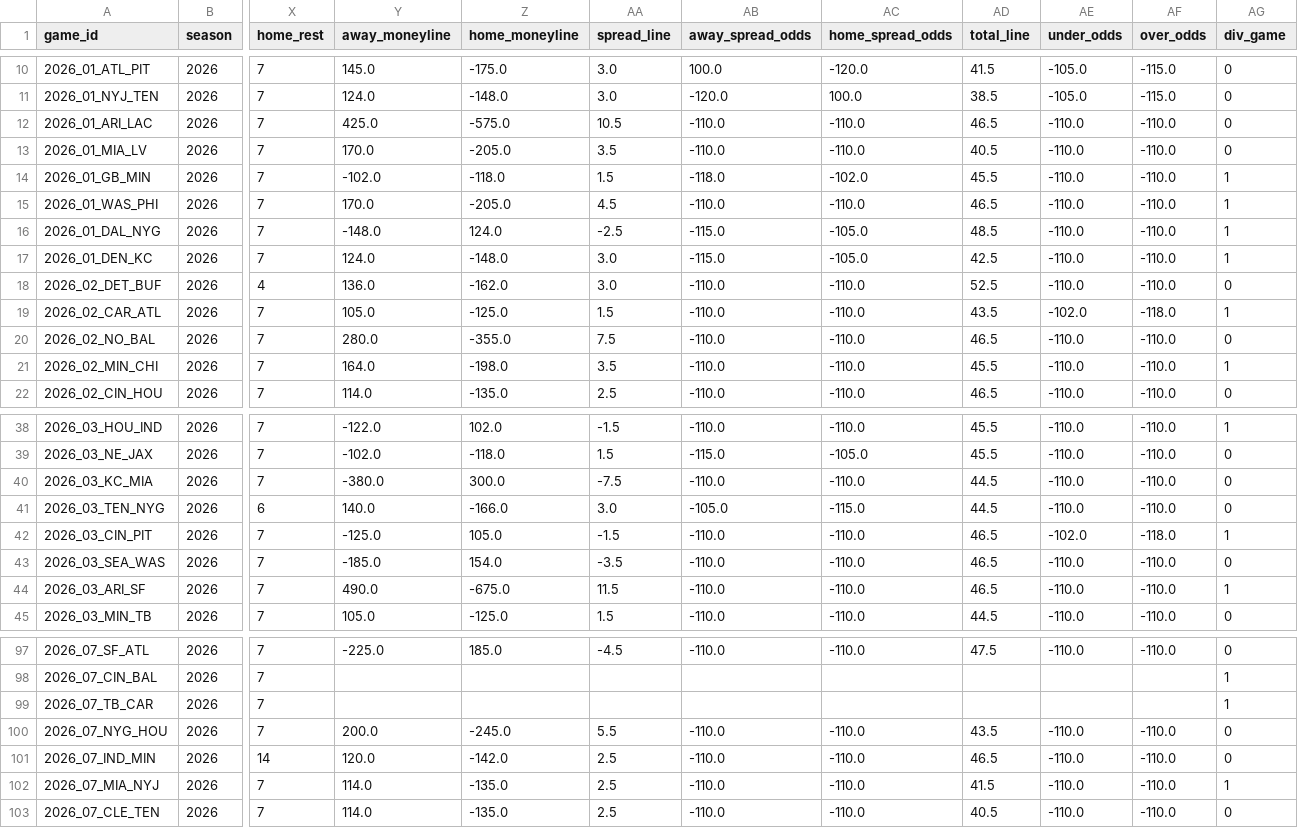
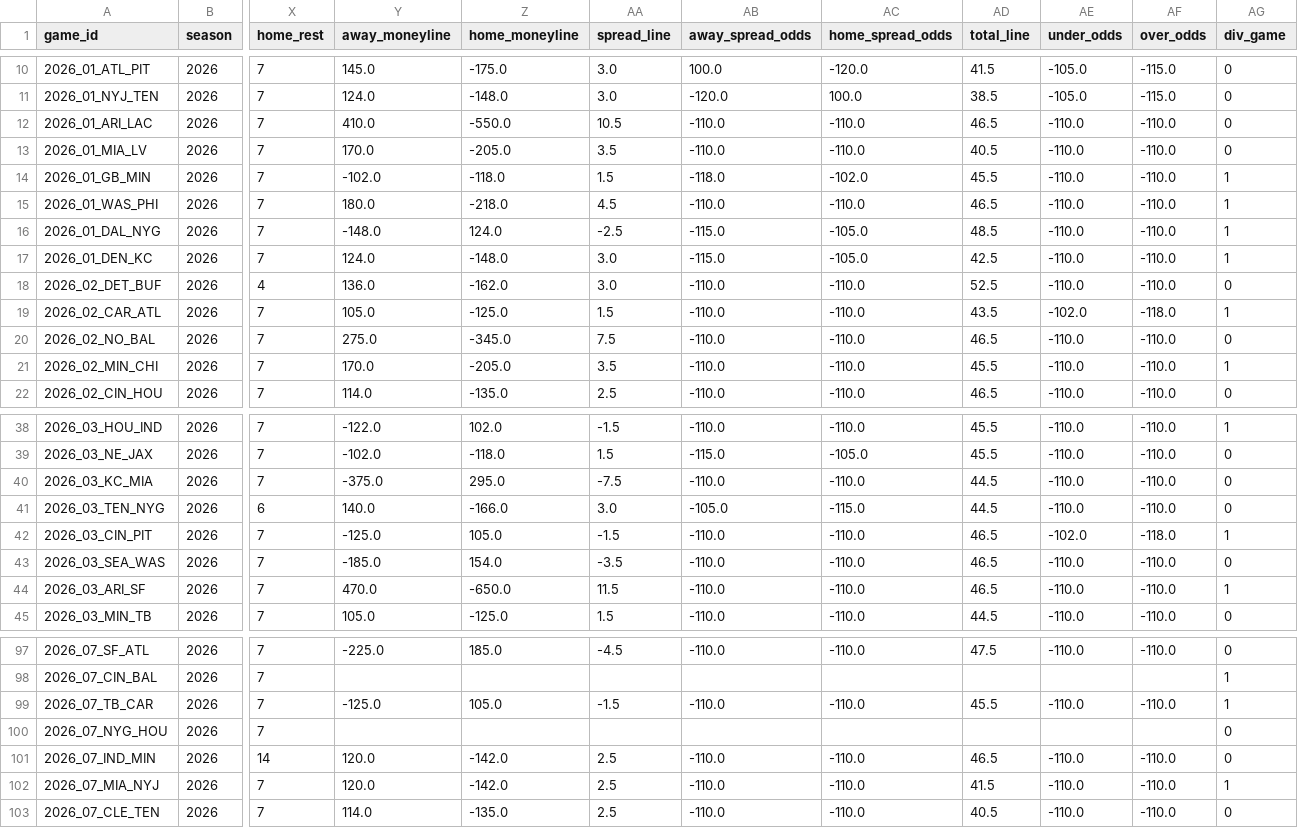
Before and after one commit to Samrosso07/NFL-Predictor, a CSV file: data/nfl_calendario_2026.csv, drawn as a sheet; only a part is shown, gaps mark what is left out; the diff covers the shown part only; the diff names each change by its address in the sheet, - before the commit and + after, or states it on an @@ line.

```diff
--- a/data/nfl_calendario_2026.csv
+++ b/data/nfl_calendario_2026.csv
-Y12 (away_moneyline): 425.0
+Y12 (away_moneyline): 410.0
-Z12 (home_moneyline): -575.0
+Z12 (home_moneyline): -550.0
-Y15 (away_moneyline): 170.0
+Y15 (away_moneyline): 180.0
-Z15 (home_moneyline): -205.0
+Z15 (home_moneyline): -218.0
-Y20 (away_moneyline): 280.0
+Y20 (away_moneyline): 275.0
-Z20 (home_moneyline): -355.0
+Z20 (home_moneyline): -345.0
-Y21 (away_moneyline): 164.0
+Y21 (away_moneyline): 170.0
-Z21 (home_moneyline): -198.0
+Z21 (home_moneyline): -205.0
-Y40 (away_moneyline): -380.0
+Y40 (away_moneyline): -375.0
-Z40 (home_moneyline): 300.0
+Z40 (home_moneyline): 295.0
-Y44 (away_moneyline): 490.0
+Y44 (away_moneyline): 470.0
-Z44 (home_moneyline): -675.0
+Z44 (home_moneyline): -650.0
-Y99 (away_moneyline): (empty)
+Y99 (away_moneyline): -125.0
-Z99 (home_moneyline): (empty)
+Z99 (home_moneyline): 105.0
-AA99 (spread_line): (empty)
+AA99 (spread_line): -1.5
-AB99 (away_spread_odds): (empty)
+AB99 (away_spread_odds): -110.0
-AC99 (home_spread_odds): (empty)
+AC99 (home_spread_odds): -110.0
-AD99 (total_line): (empty)
+AD99 (total_line): 45.5
-AE99 (under_odds): (empty)
+AE99 (under_odds): -110.0
-AF99 (over_odds): (empty)
+AF99 (over_odds): -110.0
-Y100 (away_moneyline): 200.0
+Y100 (away_moneyline): (empty)
-Z100 (home_moneyline): -245.0
+Z100 (home_moneyline): (empty)
-AA100 (spread_line): 5.5
+AA100 (spread_line): (empty)
-AB100 (away_spread_odds): -110.0
+AB100 (away_spread_odds): (empty)
-AC100 (home_spread_odds): -110.0
+AC100 (home_spread_odds): (empty)
-AD100 (total_line): 43.5
+AD100 (total_line): (empty)
-AE100 (under_odds): -110.0
+AE100 (under_odds): (empty)
-AF100 (over_odds): -110.0
+AF100 (over_odds): (empty)
-Y102 (away_moneyline): 114.0
+Y102 (away_moneyline): 120.0
-Z102 (home_moneyline): -135.0
+Z102 (home_moneyline): -142.0
```
Also changed, not shown: 15 edited cells elsewhere in this file, data/nfl_standings_2026.csv, 10 other files.
